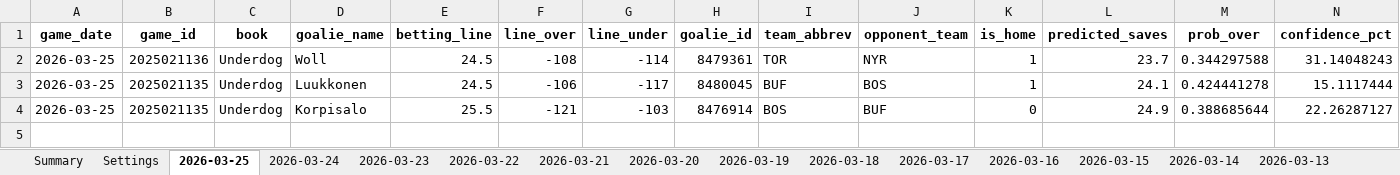
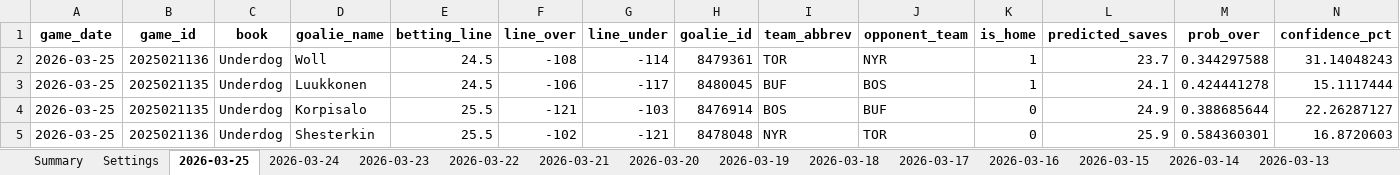
Before and after one commit to jjakemoss/saves-model-v3, an Excel workbook: betting_tracker.xlsx, sheet 2026-03-25, drawn as a sheet; only a part is shown; values as stored, in another font and other column widths than the file's, no borders; rows hold the shown columns only; the diff names each change by its address in the sheet, - before the commit and + after, or states it on an @@ line.

```diff
--- a/betting_tracker.xlsx (sheet 2026-03-25)
+++ b/betting_tracker.xlsx (sheet 2026-03-25)
+row 5: 2026-03-25 | 2025021136 | Underdog | Shesterkin | 25.5 | -102 | -121 | 8478048 | NYR | TOR | 0 | 25.9 | 0.584360301 | 16.8720603
```
